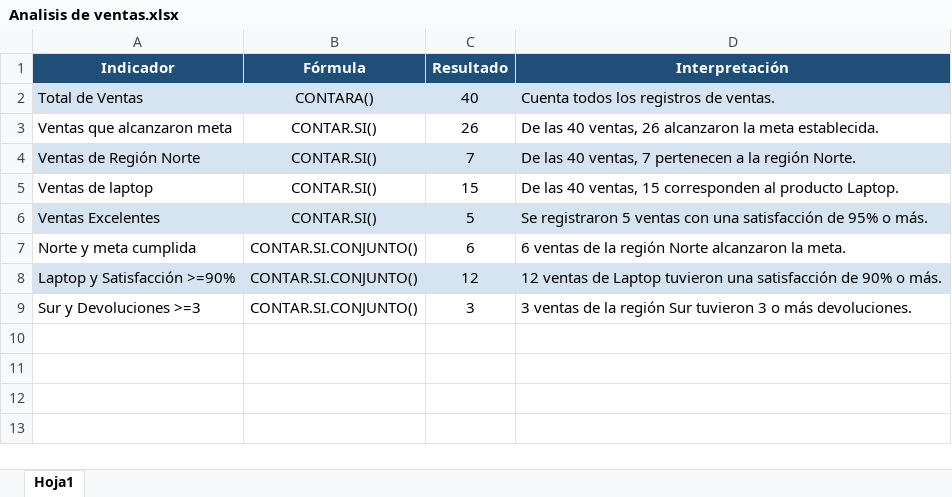
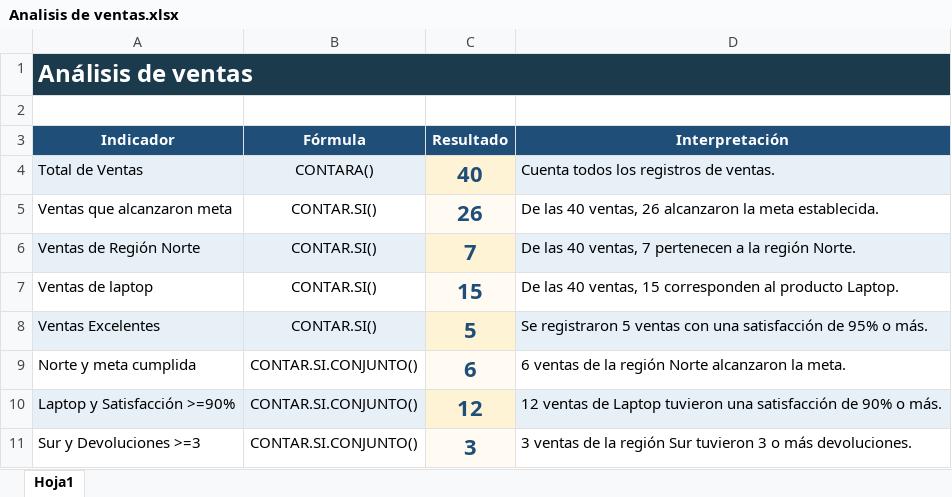
Before and after one commit to sebsotoosolis-ui/homesbrief, an Excel workbook: documentos/Analisis de ventas.xlsx, sheet Hoja1, drawn as a sheet; values as stored, in another font and other column widths than the file's, no borders; addresses are those after the commit; the diff names each change by its address in the sheet, - before the commit and + after, or states it on an @@ line.

```diff
--- a/documentos/Analisis de ventas.xlsx (sheet Hoja1)
+++ b/documentos/Analisis de ventas.xlsx (sheet Hoja1)
+row 1: Análisis de ventas
+row 2: (empty)
-C4 fill: #D6E3F0
+C4 fill: #FFF3D6
@@ C4:C11 bold: off → on, text colour: black → #1F4E79, text size: larger @@
-C5 fill: none
+C5 fill: #FFFBF2
-C6 fill: #D6E3F0
+C6 fill: #FFF3D6
-C7 fill: none
+C7 fill: #FFFBF2
-C8 fill: #D6E3F0
+C8 fill: #FFF3D6
-C9 fill: none
+C9 fill: #FFFBF2
-C10 fill: #D6E3F0
+C10 fill: #FFF3D6
-C11 fill: none
+C11 fill: #FFFBF2
```
Also changed, not shown: documentos/Creacion y extraccion de contenido.xlsx, documentos/Dashboard de ventas.xlsx, 4 other files.
